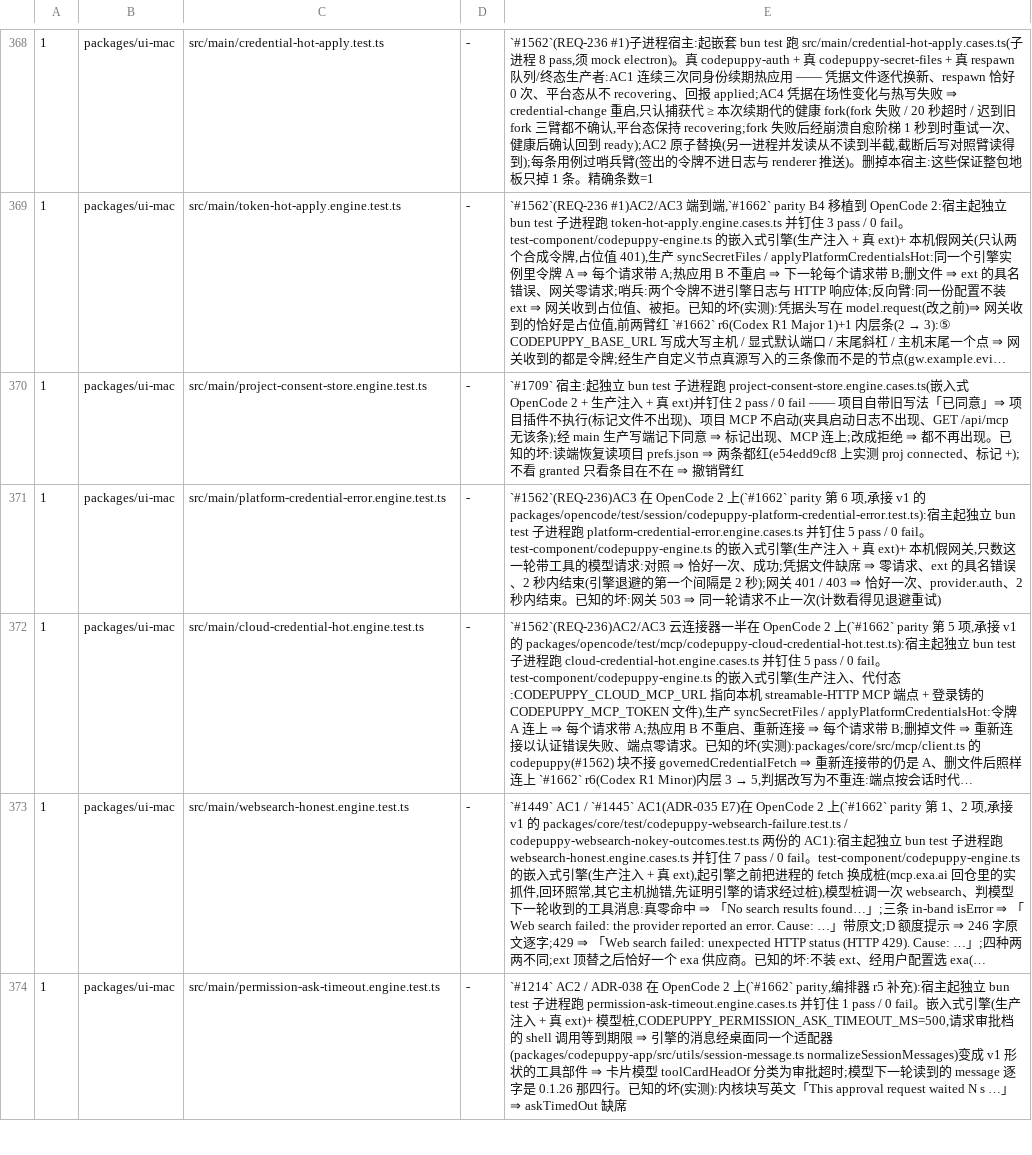
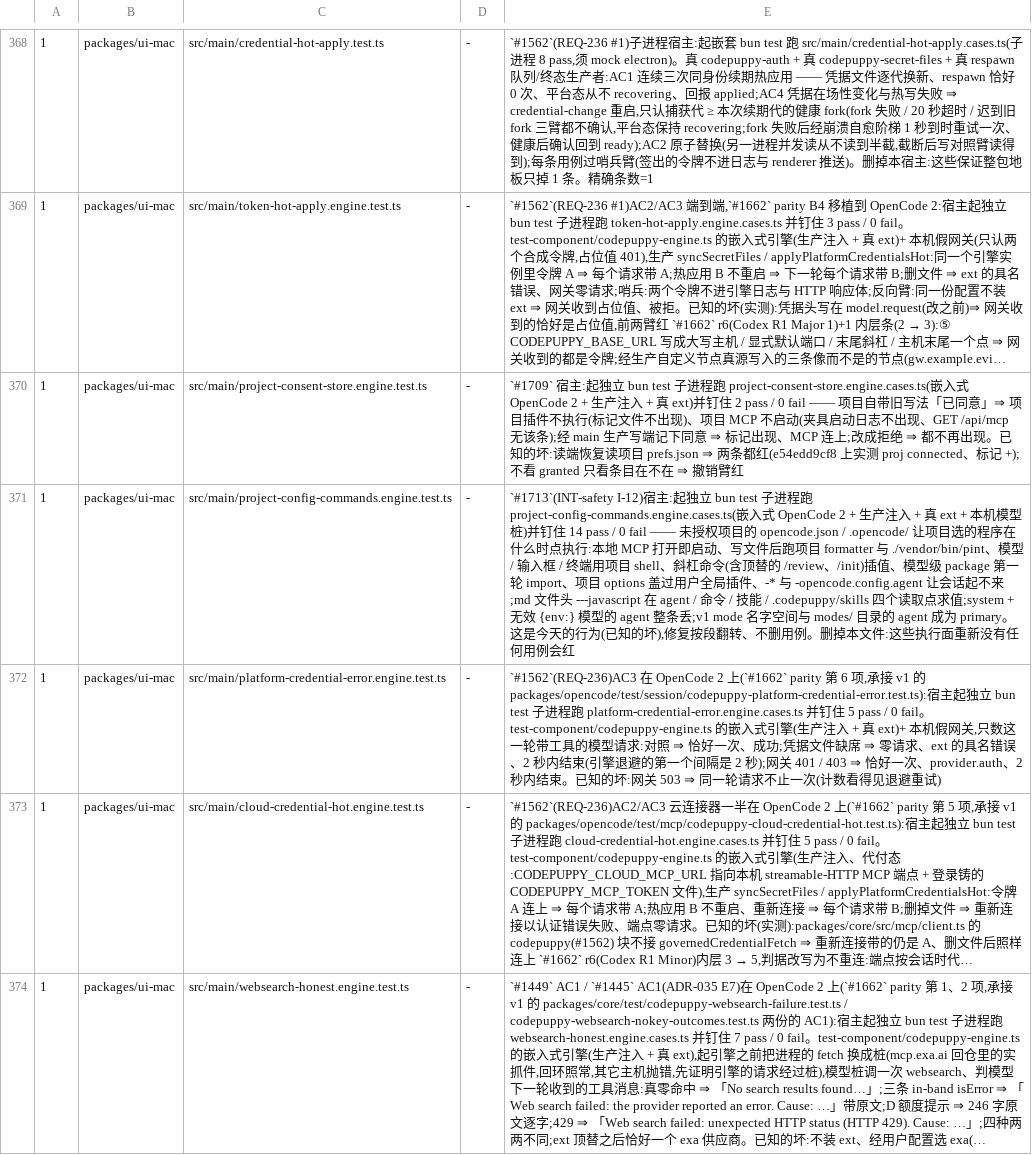
Before and after one commit to impharaon/alpha-code, a TSV file: scripts/gate-files.tsv, drawn as a sheet; only a part is shown, gaps mark what is left out; the shorter side is filled out with more unchanged rows; long unchanged cells end in …; the diff names each change by its address in the sheet, - before the commit and + after, or states it on an @@ line.

```diff
--- a/scripts/gate-files.tsv
+++ b/scripts/gate-files.tsv
+row 371: 1 | packages/ui-mac | src/main/project-config-commands.engine.test.ts | - | `#1713`(INT-safety I-12)宿主:起独立 bun test 子进程跑 project-config-commands.engine.cases.ts(嵌入式 OpenCode 2 + 生产注入 + 真 ext + 本机模型桩)并钉住 14 pass / 0 fail —— 未授权项目的 opencode.json / .opencode/ 让项目选的程序在什么时点执行:本地 MCP 打开即启动、写文件后跑项目 formatter 与 ./vendor/bin/pint、模型 / 输入框 / 终端用项目 shell、斜杠命令(含顶替的 /review、/init)插值、模型级 package 第一轮 import、项目 options 盖过用户全局插件、-* 与 -opencode.config.agent 让会话起不来;md 文件头 ---javascript 在 agent / 命令 / 技能 / .codepuppy/skills 四个读取点求值;system + 无效 {env:} 模型的 agent 整条丢;v1 mode 名字空间与 modes/ 目录的 agent 成为 primary。这是今天的行为(已知的坏),修复按段翻转、不删用例。删掉本文件:这些执行面重新没有任何用例会红
```
Also changed, not shown: 5 other files.
